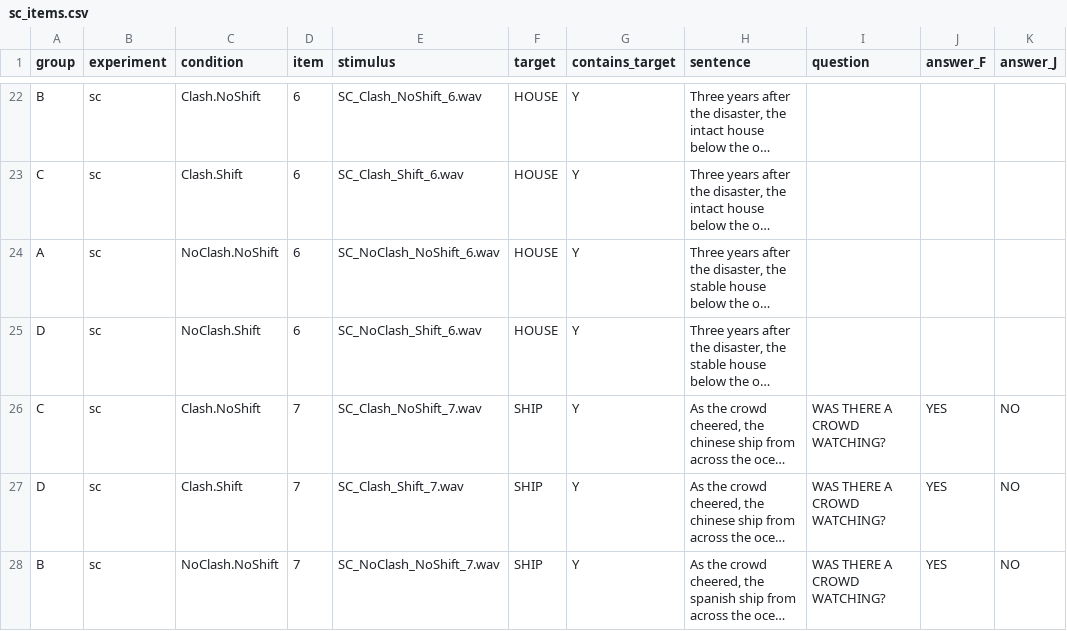
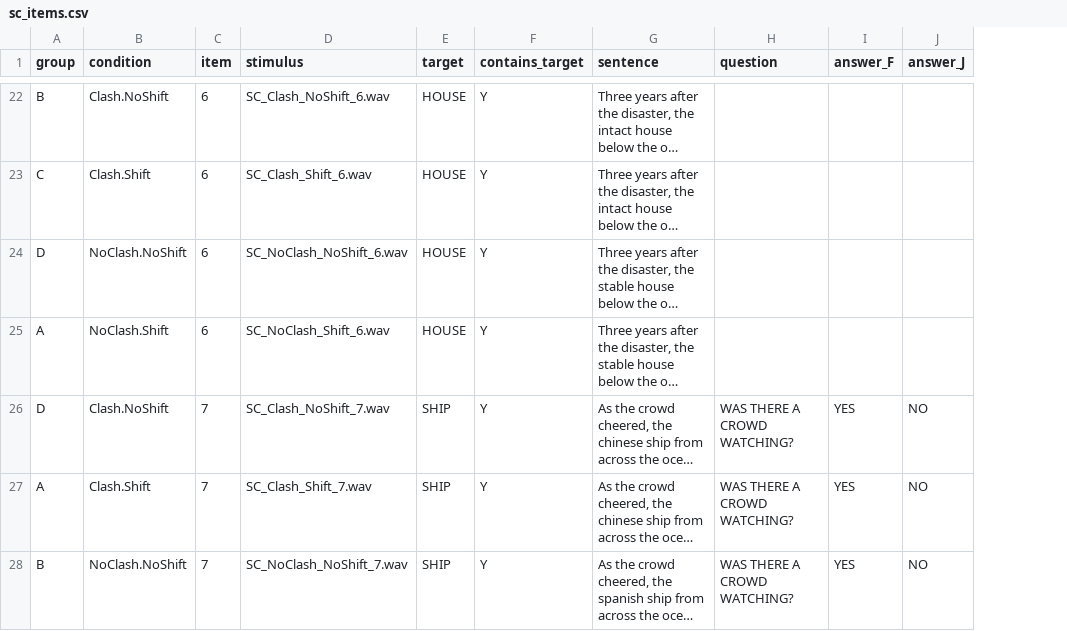
Before and after one commit to angelica-pan/word-spotting, a CSV file: chunk_includes/sc_items.csv, drawn as a sheet; only a part is shown, gaps mark what is left out; long unchanged cells end in …; removed rows and columns are numbered as before the commit, all else as after; the diff covers the shown part only; the diff names each change by its address in the sheet, - before the commit and + after, or states it on an @@ line.

```diff
--- a/chunk_includes/sc_items.csv
+++ b/chunk_includes/sc_items.csv
-column B (experiment), rows 22-28: all sc
-A24 (group): A
+A24 (group): D
-A25 (group): D
+A25 (group): A
-A26 (group): C
+A26 (group): D
-A27 (group): D
+A27 (group): A
```
Also changed, not shown: 2 added rows, 2 removed rows and 40 edited cells elsewhere in this file, chunk_includes/practice.csv, chunk_includes/rep_items.csv, 8 other files.
